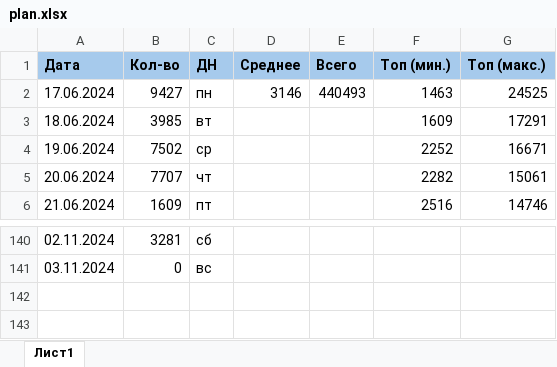
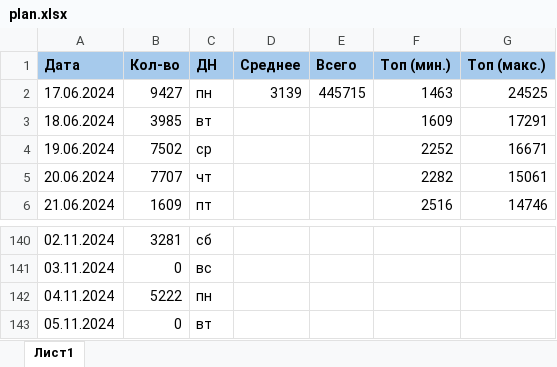
Before and after one commit to vorov2/books, an Excel workbook: abyss/plan.xlsx, sheet Лист1, drawn as a sheet; only a part is shown, gaps mark what is left out; values as stored, in another font and other column widths than the file's, no borders; the diff names each change by its address in the sheet, - before the commit and + after, or states it on an @@ line.

```diff
--- a/abyss/plan.xlsx (sheet Лист1)
+++ b/abyss/plan.xlsx (sheet Лист1)
-D2 (Среднее): 3146
+D2 (Среднее): 3139
-E2 (Всего): 440493
+E2 (Всего): 445715
+row 142: 04.11.2024 | 5222 | пн
+row 143: 05.11.2024 | 0 | вт
```
Also changed, not shown: 2 other files.
